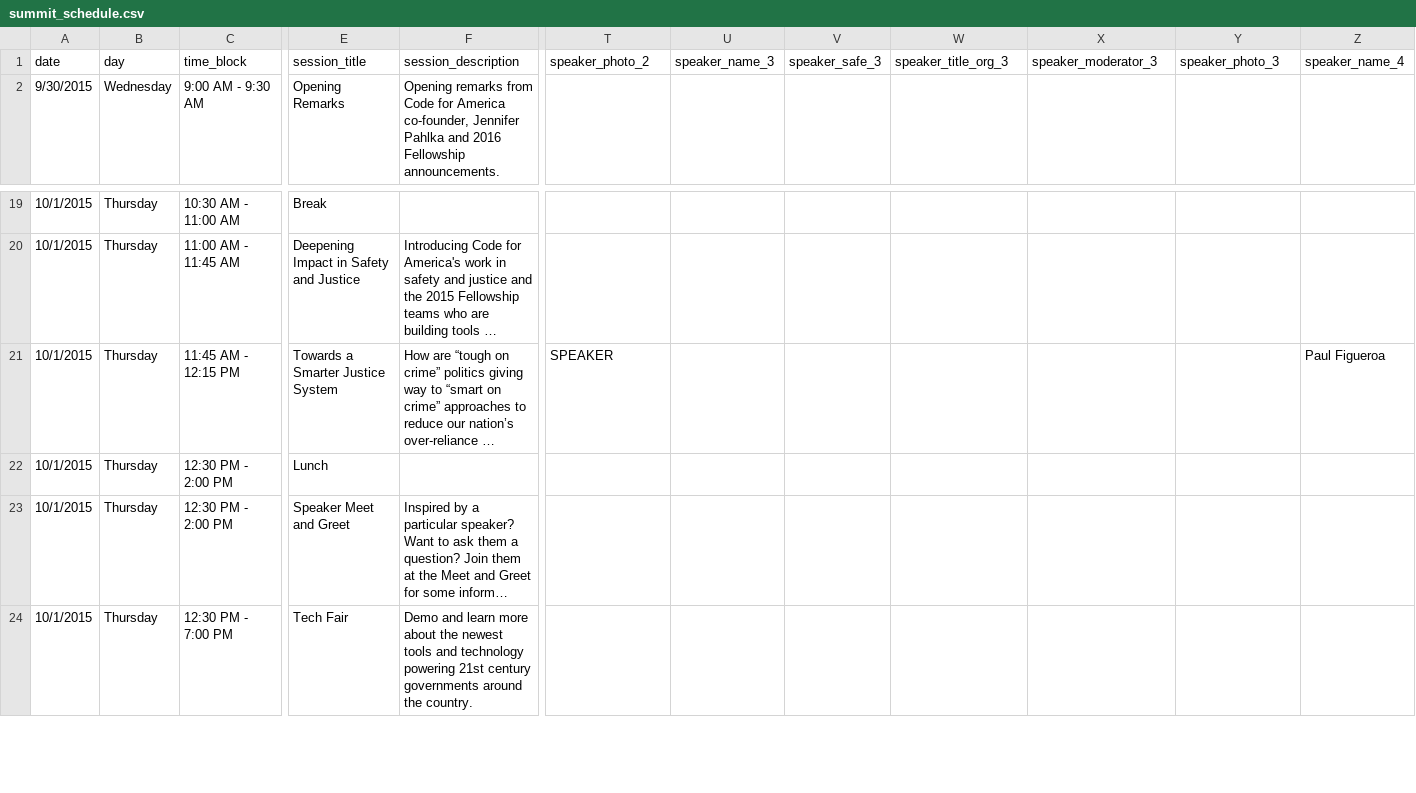
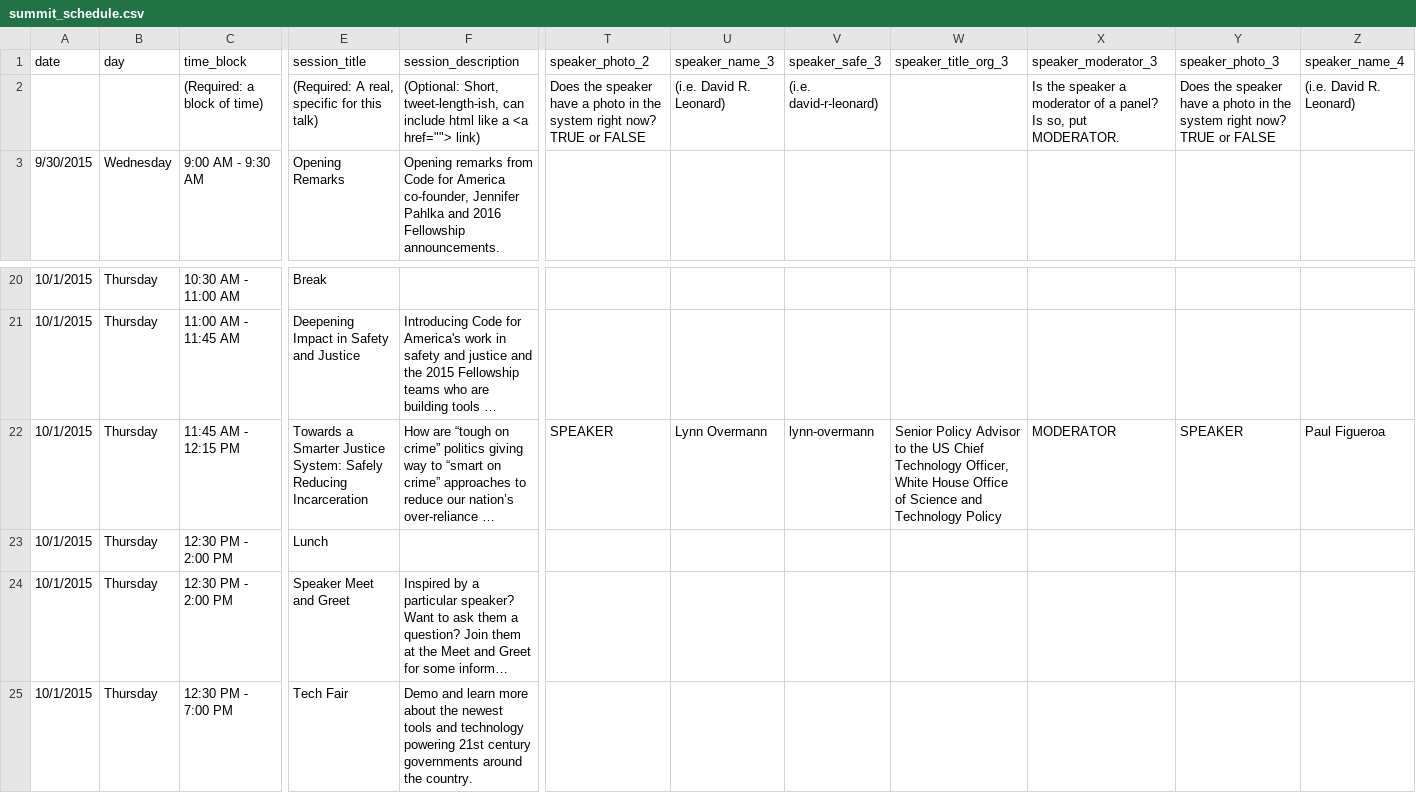
Before and after one commit to codeforamerica/codeforamerica.org-archive, a CSV file: _data/summit_schedule.csv, drawn as a sheet; only a part is shown, gaps mark what is left out; long unchanged cells end in …; addresses are those after the commit; rows hold the shown columns only; the diff names each change by its address in the sheet, - before the commit and + after, or states it on an @@ line.

Commit message:
schedule updates

```diff
--- a/_data/summit_schedule.csv
+++ b/_data/summit_schedule.csv
+row 2:  |  | (Required: a block of time) | (Required: A real, specific for this talk) | (Optional: Short, tweet-length-ish, can include html like a <a href=""> link) | Does the speaker have a photo in the system right now? TRUE or FALSE | (i.e. David R. Leonard) | (i.e. david-r-leonard) |  | Is the speaker a moderator of a panel? Is so, put MODERATOR. | Does the speaker have a photo in the system right now? TRUE or FALSE | (i.e. David R. Leonard)
-E22 (session_title): …Smarter Justice System
+E22 (session_title): …Smarter Justice System: Safely Reducing Incarceration
-U22 (speaker_name_3): (empty)
+U22 (speaker_name_3): Lynn Overmann
-V22 (speaker_safe_3): (empty)
+V22 (speaker_safe_3): lynn-overmann
-W22 (speaker_title_org_3): (empty)
+W22 (speaker_title_org_3): Senior Policy Advisor to the US Chief Technology Officer, White House Office of Science and Technology Policy
-X22 (speaker_moderator_3): (empty)
+X22 (speaker_moderator_3): MODERATOR
-Y22 (speaker_photo_3): (empty)
+Y22 (speaker_photo_3): SPEAKER
```
Also changed, not shown: 2 other files.
